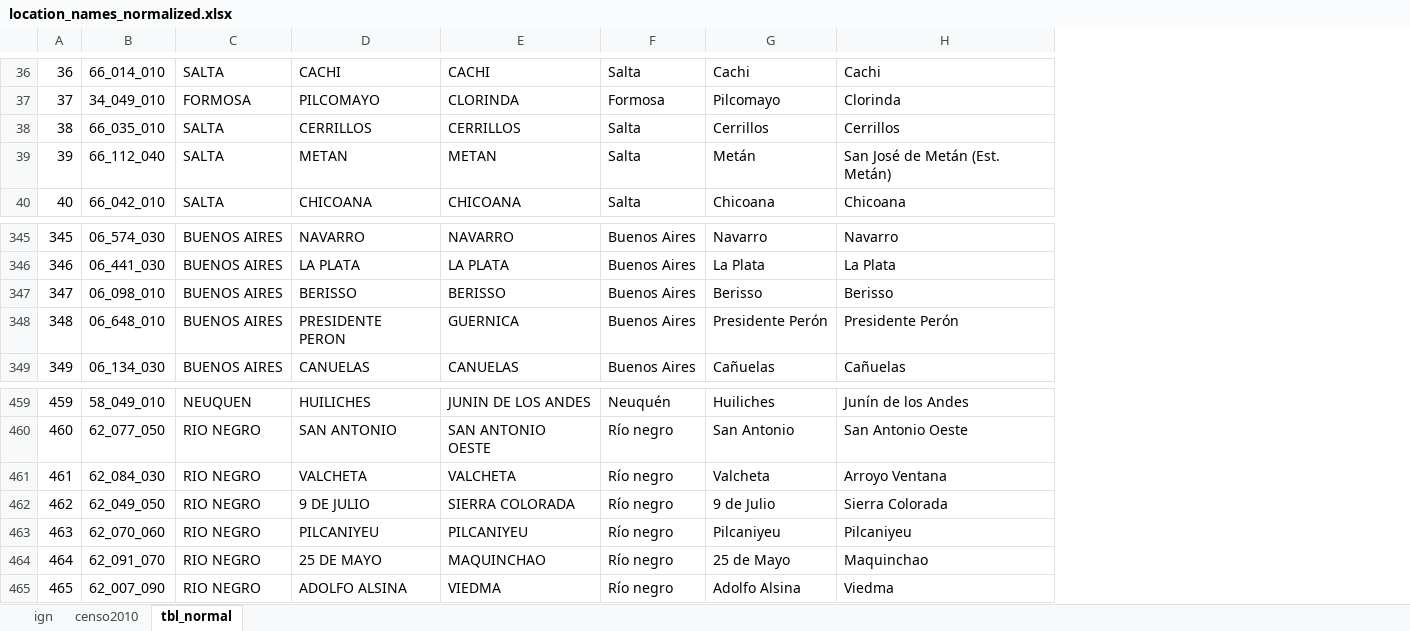
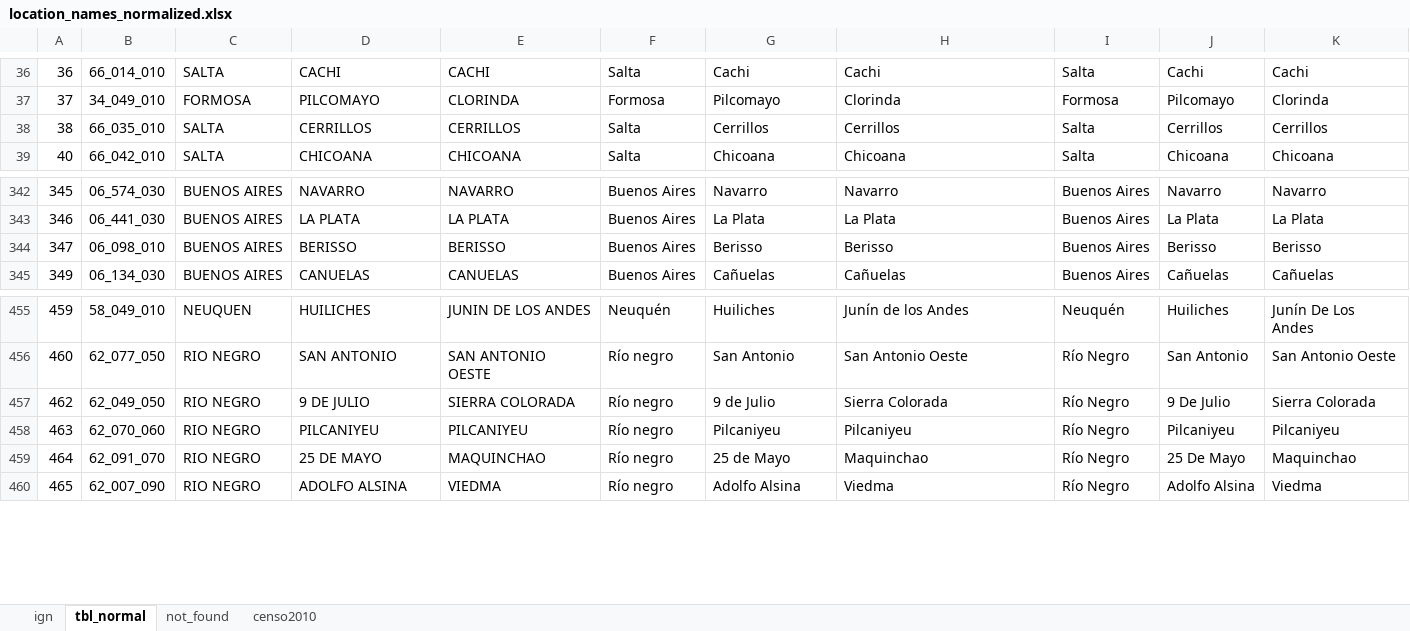
Before and after one commit to abenassi/location_names_normalizer, an Excel workbook: location_names_normalized.xlsx, sheet tbl_normal, drawn as a sheet; only a part is shown, gaps mark what is left out; values as stored, in another font and other column widths than the file's, no borders; removed rows and columns are numbered as before the commit, all else as after; the diff covers the shown part only; the diff names each change by its address in the sheet, - before the commit and + after, or states it on an @@ line.

Commit message:
Add normalized list of names (camel case) and threshold ratio. Not found list must still be revised.

```diff
--- a/location_names_normalized.xlsx (sheet tbl_normal)
+++ b/location_names_normalized.xlsx (sheet tbl_normal)
+sheet tab: not_found
@@ sheet tab order changed: ign | tbl_normal | not_found | censo2010 @@
+column I, rows 36-39: Salta | Formosa | Salta | Salta; rows 342-345: all Buenos Aires; rows 455-460: Neuquén | Río Negro | Río Negro | Río Negro | Río Negro | Río Negro
+column J, rows 36-39: Cachi | Pilcomayo | Cerrillos | Chicoana; rows 342-345: Navarro | La Plata | Berisso | Cañuelas; rows 455-460: Huiliches | San Antonio | 9 De Julio | Pilcaniyeu | 25 De Mayo | Adolfo Alsina
+column K, rows 36-39: Cachi | Clorinda | Cerrillos | Chicoana; rows 342-345: Navarro | La Plata | Berisso | Cañuelas; rows 455-460: Junín De Los Andes | San Antonio Oeste | Sierra Colorada | Pilcaniyeu | Maquinchao | Viedma
-row 39: 39 | 66_112_040 | SALTA | METAN | METAN | Salta | Metán | San José de Metán (Est. Metán)
-row 348: 348 | 06_648_010 | BUENOS AIRES | PRESIDENTE PERON | GUERNICA | Buenos Aires | Presidente Perón | Presidente Perón
-row 461: 461 | 62_084_030 | RIO NEGRO | VALCHETA | VALCHETA | Río negro | Valcheta | Arroyo Ventana
```
Also changed, not shown: 13 removed rows elsewhere in this sheet, location_names.xlsx, 3 other files.
